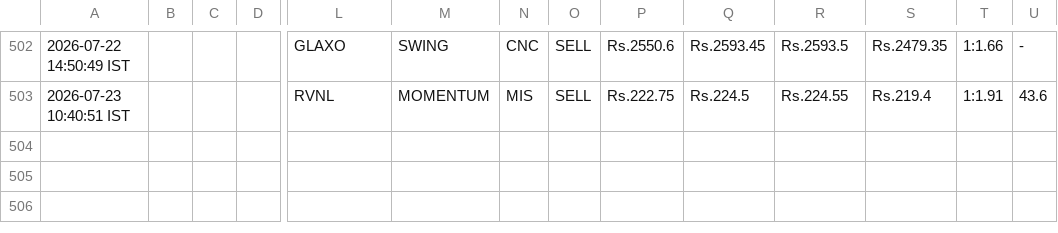
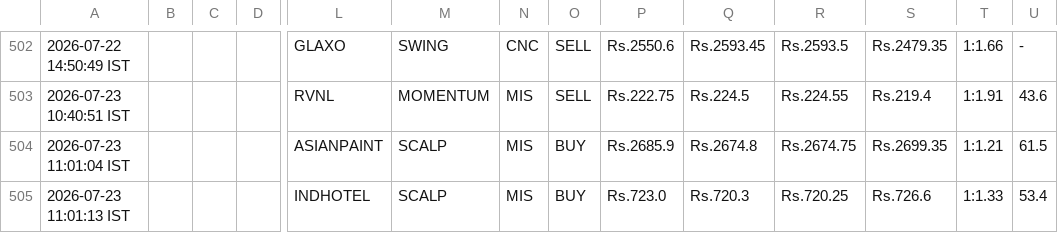
Before and after one commit to johnkasc-lab/MarketStock, a CSV file: intraday_trades.csv, drawn as a sheet; only a part is shown, gaps mark what is left out; rows hold the shown columns only; the diff names each change by its address in the sheet, - before the commit and + after, or states it on an @@ line.

```diff
--- a/intraday_trades.csv
+++ b/intraday_trades.csv
+row 504: 2026-07-23 11:01:04 IST |  |  |  | ASIANPAINT | SCALP | MIS | BUY | Rs.2685.9 | Rs.2674.8 | Rs.2674.75 | Rs.2699.35 | 1:1.21 | 61.5
+row 505: 2026-07-23 11:01:13 IST |  |  |  | INDHOTEL | SCALP | MIS | BUY | Rs.723.0 | Rs.720.3 | Rs.720.25 | Rs.726.6 | 1:1.33 | 53.4
```
Also changed, not shown: open_positions.csv, 1 other file.
